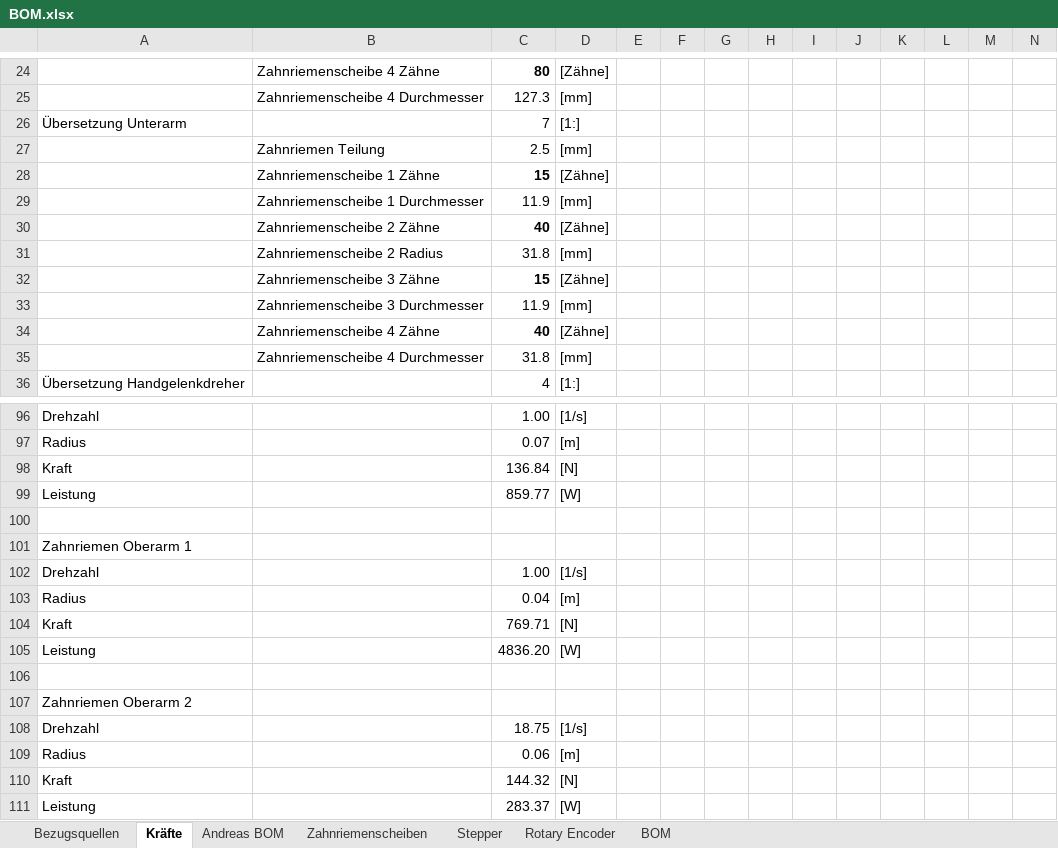
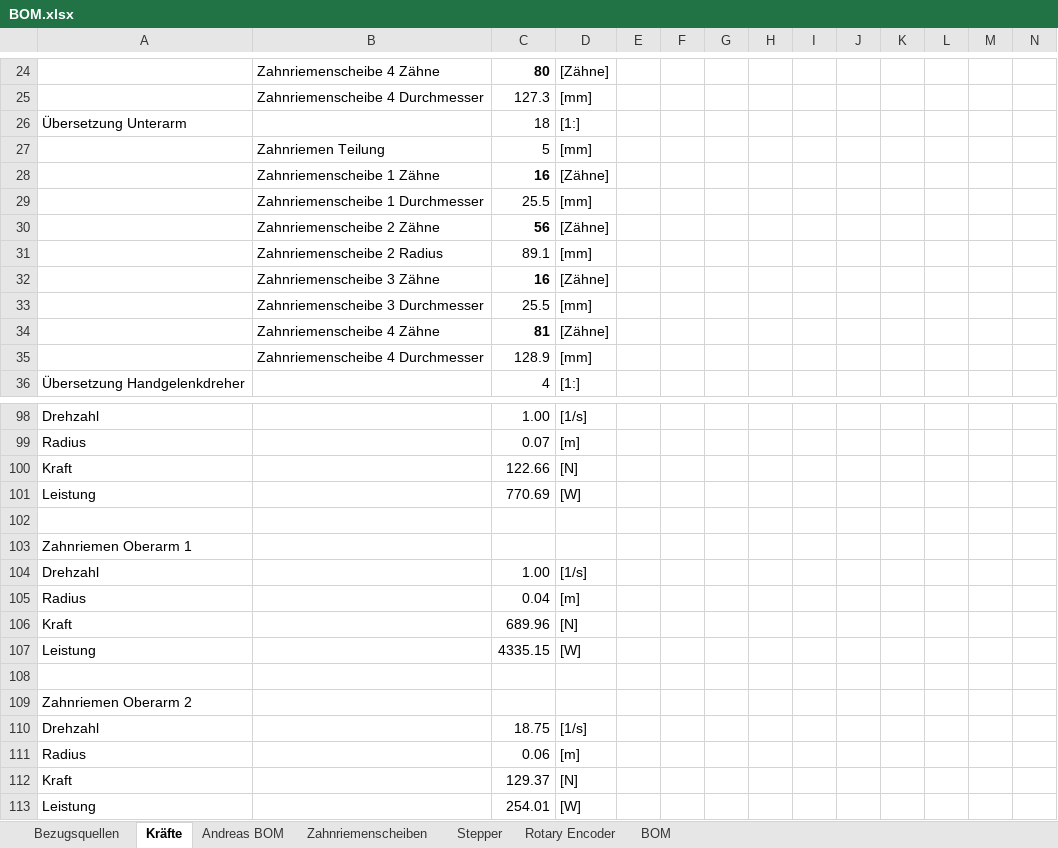
Before and after one commit to goergch/Walter, an Excel workbook: BOM.xlsx, sheet Kräfte, drawn as a sheet; only a part is shown, gaps mark what is left out; values as stored, in another font and other column widths than the file's, no borders; removed rows and columns are numbered as before the commit, all else as after; rows hold the shown columns only; the diff covers the shown part only; the diff names each change by its address in the sheet, - before the commit and + after, or states it on an @@ line.

```diff
--- a/BOM.xlsx (sheet Kräfte)
+++ b/BOM.xlsx (sheet Kräfte)
-C26: 7
+C26: 18
-row 27:  | Zahnriemen Teilung | 2.5 | [mm]
-row 28:  | Zahnriemenscheibe 1 Zähne | 15 | [Zähne]
+row 27:  | Zahnriemen Teilung | 5 | [mm]
+row 28:  | Zahnriemenscheibe 1 Zähne | 16 | [Zähne]
-C29: 11.9
+C29: 25.5
-C30: 40
+C30: 56
-C31: 31.8
+C31: 89.1
-row 32:  | Zahnriemenscheibe 3 Zähne | 15 | [Zähne]
+row 32:  | Zahnriemenscheibe 3 Zähne | 16 | [Zähne]
-C33: 11.9
+C33: 25.5
-C34: 40
+C34: 81
-C35: 31.8
+C35: 128.9
-C100: 136.84
+C100: 122.66
-C101: 859.77
+C101: 770.69
-C106: 769.71
+C106: 689.96
-C107: 4836.20
+C107: 4335.15
-C112: 144.32
+C112: 129.37
-C113: 283.37
+C113: 254.01
```
Also changed, not shown: 2 added rows and 17 edited cells elsewhere in this sheet, sheet BOM, formulas that keep their value, 4 other files.
